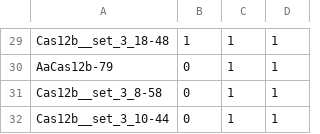
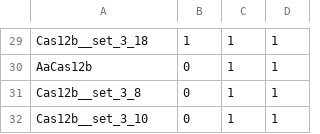
Before and after one commit to ievapudz/Course_Work, a TSV file: results/SLP/CRISPR/Cas12b_predictions_id_N_C_unified.tsv, drawn as a sheet; only a part is shown, gaps mark what is left out; the diff covers the shown part only; the diff names each change by its address in the sheet, - before the commit and + after, or states it on an @@ line.

```diff
--- a/results/SLP/CRISPR/Cas12b_predictions_id_N_C_unified.tsv
+++ b/results/SLP/CRISPR/Cas12b_predictions_id_N_C_unified.tsv
-A29: Cas12b__set_3_18-48
+A29: Cas12b__set_3_18
-A30: AaCas12b-79
+A30: AaCas12b
-A31: Cas12b__set_3_8-58
+A31: Cas12b__set_3_8
-A32: Cas12b__set_3_10-44
+A32: Cas12b__set_3_10
```
Also changed, not shown: 28 edited cells elsewhere in this file.
